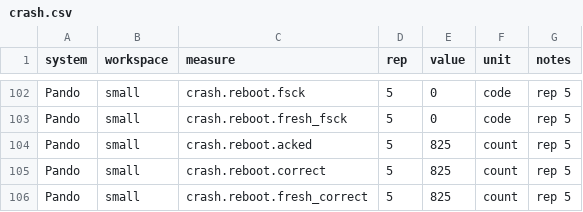
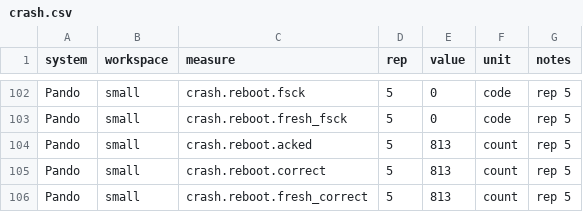
Before and after one commit to usespotlightai/pando, a CSV file: bench/results/crash.csv, drawn as a sheet; only a part is shown, gaps mark what is left out; the diff covers the shown part only.

```diff
--- a/bench/results/crash.csv
+++ b/bench/results/crash.csv
@@ -103,4 +103,4 @@ Pando,small,crash.reboot.fsck,5,0,code,rep 5
 Pando,small,crash.reboot.fresh_fsck,5,0,code,rep 5
-Pando,small,crash.reboot.acked,5,825,count,rep 5
-Pando,small,crash.reboot.correct,5,825,count,rep 5
-Pando,small,crash.reboot.fresh_correct,5,825,count,rep 5
+Pando,small,crash.reboot.acked,5,813,count,rep 5
+Pando,small,crash.reboot.correct,5,813,count,rep 5
+Pando,small,crash.reboot.fresh_correct,5,813,count,rep 5
```
Also changed, not shown: 32 edited cells elsewhere in this file, 20 other files.
